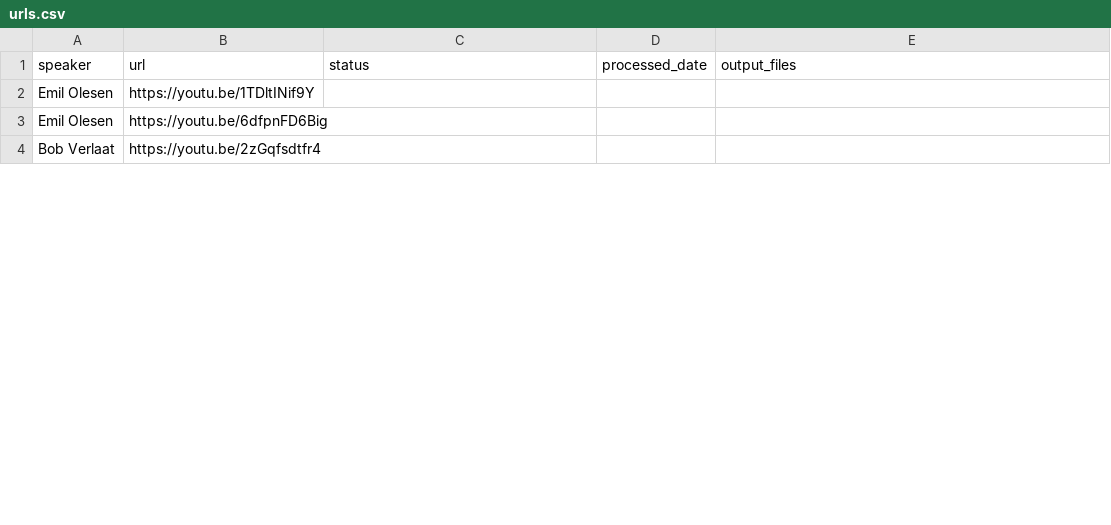
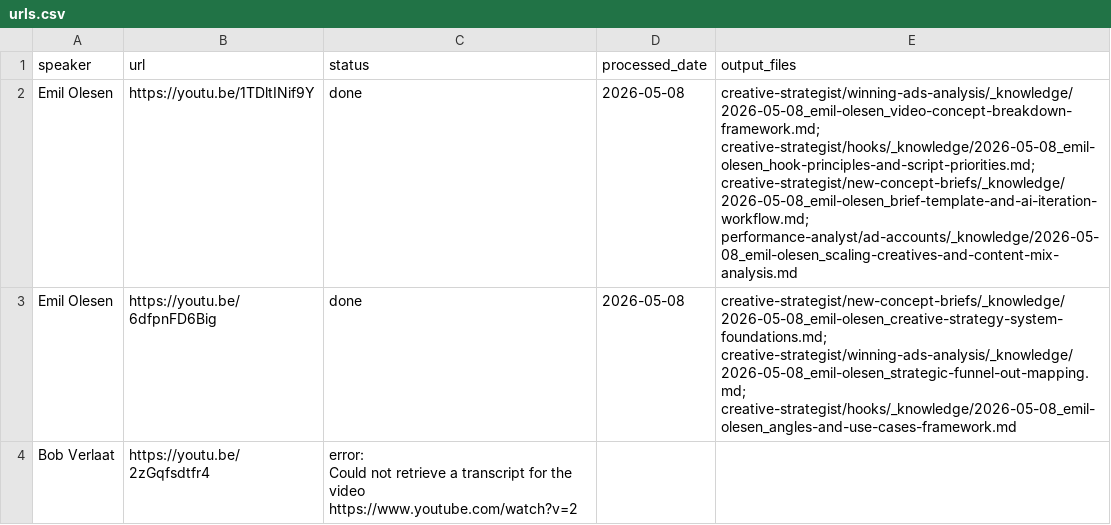
Before and after one commit to Crazynesd/Claude, a CSV file: urls.csv, drawn as a sheet; only a part is shown; the diff covers the shown part only.

Commit message:
Batch results

```diff
--- a/urls.csv
+++ b/urls.csv
@@ -1,4 +1,5 @@
 speaker,url,status,processed_date,output_files
-Emil Olesen,https://youtu.be/1TDltINif9Y,,,
-Emil Olesen,https://youtu.be/6dfpnFD6Big,,,
-Bob Verlaat,https://youtu.be/2zGqfsdtfr4,,,
+Emil Olesen,https://youtu.be/1TDltINif9Y,done,2026-05-08,creative-strategist/winning-ads-analysis/_knowledge/2026-05-08_emil-olesen_video-concept-breakdown-framework.md; creative-strategist/hooks/_knowledge/2026-05-08_emil-olesen_hook-principles-and-script-priorities.md; creative-strategist/new-concept-briefs/_knowledge/2026-05-08_emil-olesen_brief-template-and-ai-iteration-workflow.md; performance-analyst/ad-accounts/_knowledge/2026-05-08_emil-olesen_scaling-creatives-and-content-mix-analysis.md
+Emil Olesen,https://youtu.be/6dfpnFD6Big,done,2026-05-08,creative-strategist/new-concept-briefs/_knowledge/2026-05-08_emil-olesen_creative-strategy-system-foundations.md; creative-strategist/winning-ads-analysis/_knowledge/2026-05-08_emil-olesen_strategic-funnel-out-mapping.md; creative-strategist/hooks/_knowledge/2026-05-08_emil-olesen_angles-and-use-cases-framework.md
+Bob Verlaat,https://youtu.be/2zGqfsdtfr4,"error:
+Could not retrieve a transcript for the video https://www.youtube.com/watch?v=2",,
```
Also changed, not shown: 15 edited cells elsewhere in this file.
